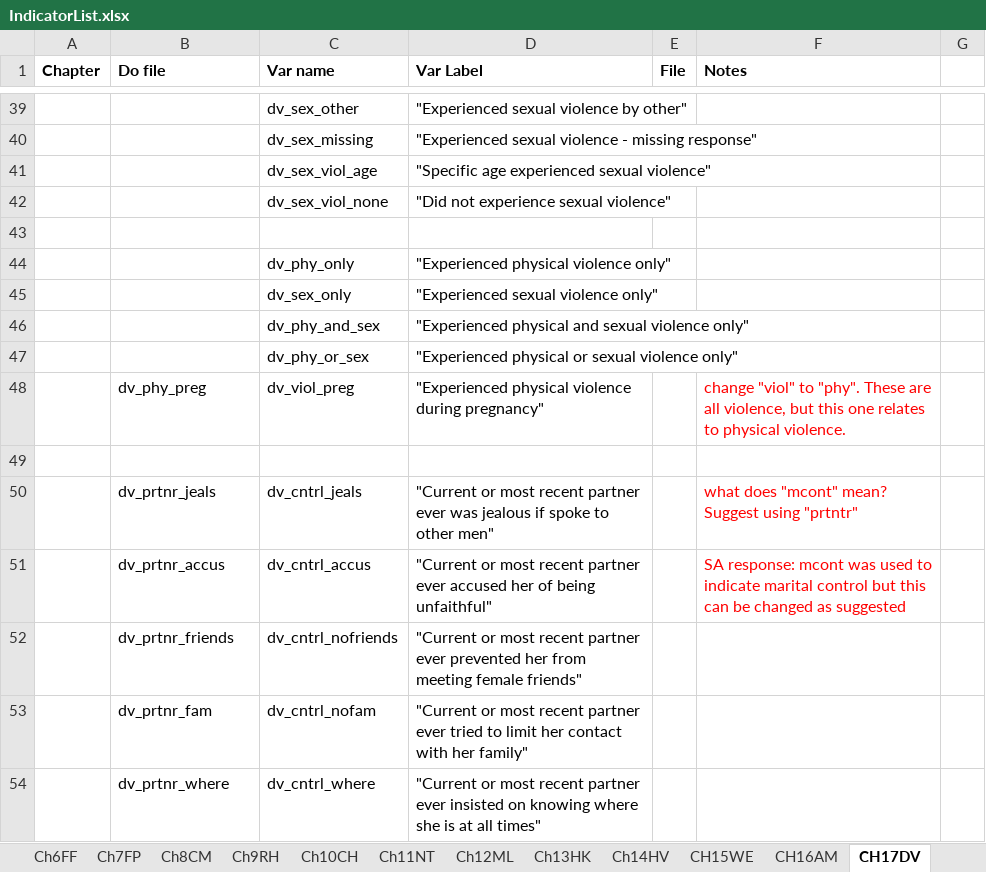
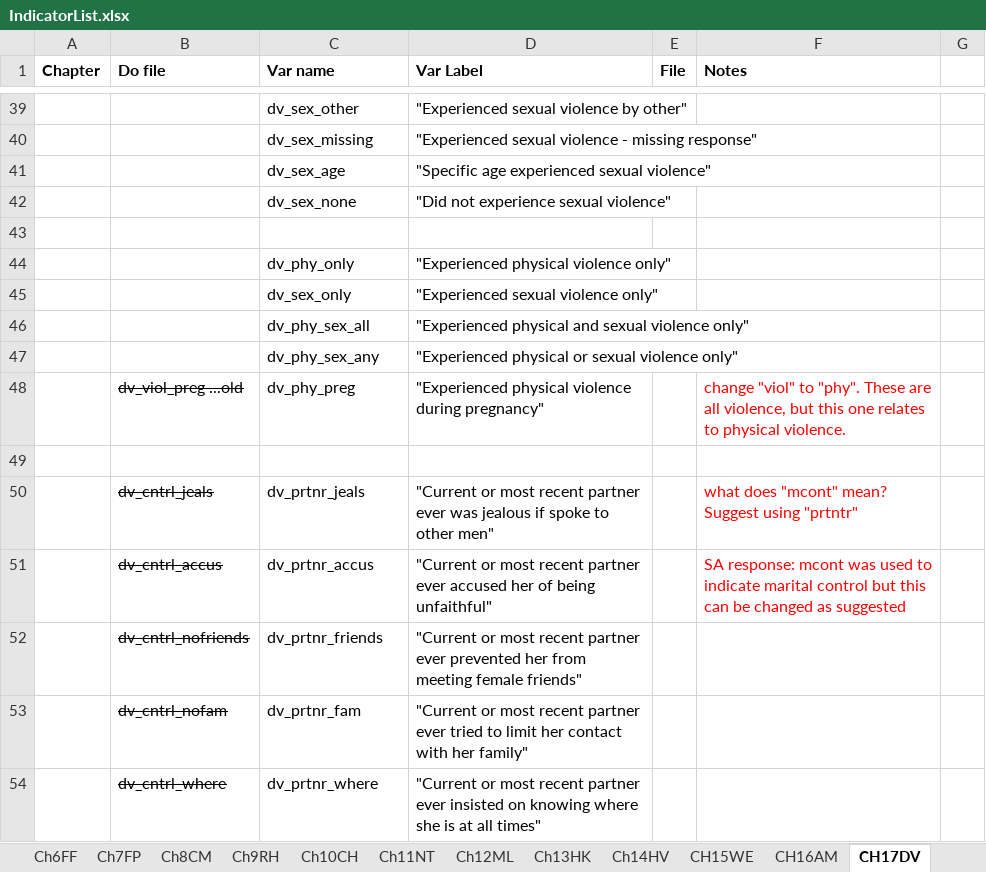
Before and after one commit to DHSProgram/DHS-Indicators-Stata, an Excel workbook: IndicatorList.xlsx, sheet CH17DV, drawn as a sheet; only a part is shown, gaps mark what is left out; values as stored, in another font and other column widths than the file's, no borders; the diff covers the shown part only; the diff names each change by its address in the sheet, - before the commit and + after, or states it on an @@ line.

```diff
--- a/IndicatorList.xlsx (sheet CH17DV)
+++ b/IndicatorList.xlsx (sheet CH17DV)
-C41 (Var name): dv_sex_viol_age
+C41 (Var name): dv_sex_age
-C42 (Var name): dv_sex_viol_none
+C42 (Var name): dv_sex_none
-C46 (Var name): dv_phy_and_sex
+C46 (Var name): dv_phy_sex_all
-C47 (Var name): dv_phy_or_sex
+C47 (Var name): dv_phy_sex_any
-B48 (Do file): dv_phy_preg
+B48 (Do file): dv_viol_preg ...old
-B48 strikethrough: off
+B48 strikethrough: on
-C48 (Var name): dv_viol_preg
+C48 (Var name): dv_phy_preg
-B50 (Do file): dv_prtnr_jeals
+B50 (Do file): dv_cntrl_jeals
-B50:B54 strikethrough: off
+B50:B54 strikethrough: on
-C50 (Var name): dv_cntrl_jeals
+C50 (Var name): dv_prtnr_jeals
-B51 (Do file): dv_prtnr_accus
+B51 (Do file): dv_cntrl_accus
-C51 (Var name): dv_cntrl_accus
+C51 (Var name): dv_prtnr_accus
-B52 (Do file): dv_prtnr_friends
+B52 (Do file): dv_cntrl_nofriends
-C52 (Var name): dv_cntrl_nofriends
+C52 (Var name): dv_prtnr_friends
-B53 (Do file): dv_prtnr_fam
+B53 (Do file): dv_cntrl_nofam
-C53 (Var name): dv_cntrl_nofam
+C53 (Var name): dv_prtnr_fam
-B54 (Do file): dv_prtnr_where
+B54 (Do file): dv_cntrl_where
-C54 (Var name): dv_cntrl_where
+C54 (Var name): dv_prtnr_where
```
Also changed, not shown: 64 edited cells and cell formats elsewhere in this sheet, sheet Ch11NT, sheet Ch13HK, DHS7tabplan/Tab_Plan_Chap04_Marriage_and_Sexual_Activity_VII_13April2018.xlsx, DHS7tabplan/Tab_plan_Ch_SDG_VII_5Sept2018.xlsx, 15 other files.
